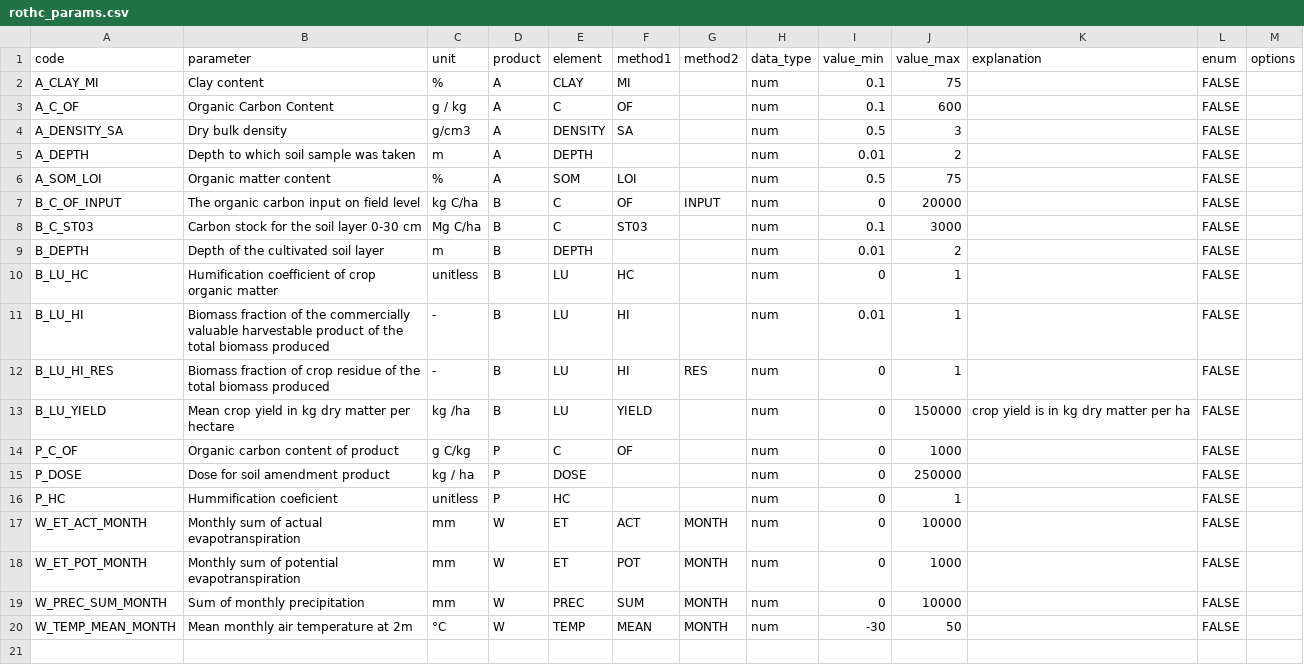
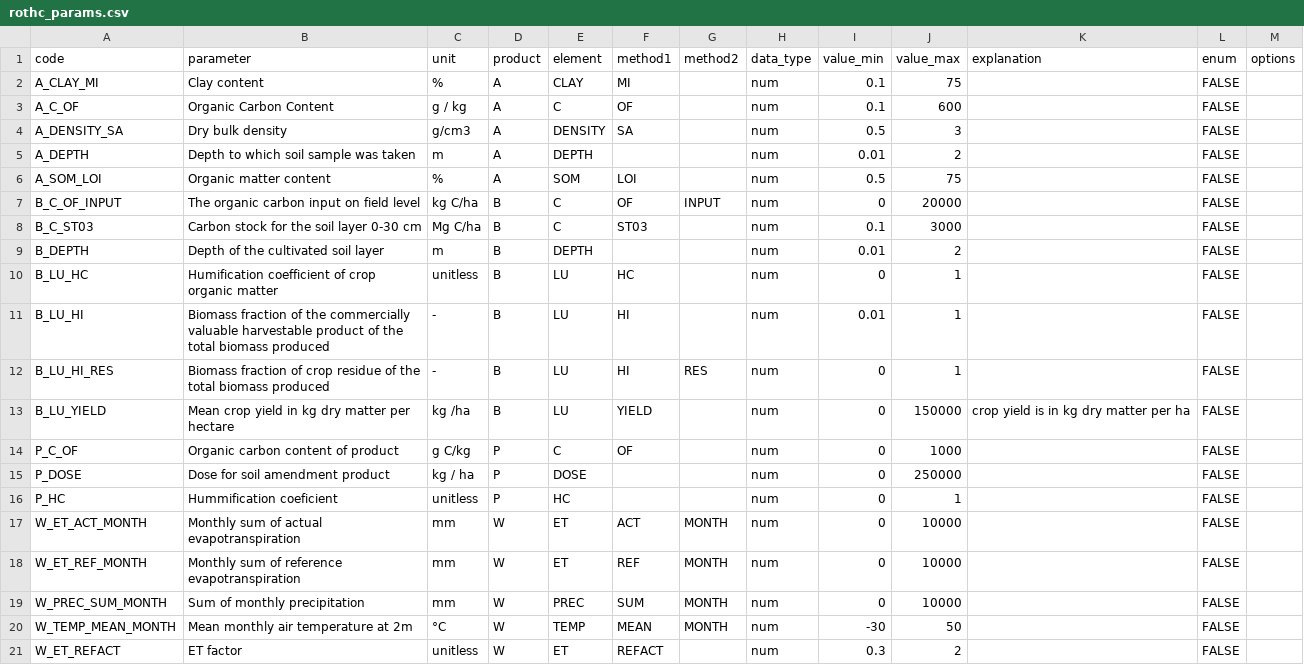
Before and after one commit to AgroCares/rotsee, a CSV file: data-raw/rothc_params.csv, drawn as a sheet; the diff names each change by its address in the sheet, - before the commit and + after, or states it on an @@ line.

Commit message:
Update parameter table

```diff
--- a/data-raw/rothc_params.csv
+++ b/data-raw/rothc_params.csv
-A18 (code): W_ET_POT_MONTH
+A18 (code): W_ET_REF_MONTH
-B18 (parameter): Monthly sum of potential evapotranspiration
+B18 (parameter): Monthly sum of reference evapotranspiration
-F18 (method1): POT
+F18 (method1): REF
-J18 (value_max): 1000
+J18 (value_max): 10000
+row 21: W_ET_REFACT | ET factor | unitless | W | ET | REFACT |  | num | 0.3 | 2 |  | FALSE
```
Also changed, not shown: 1 other file.
